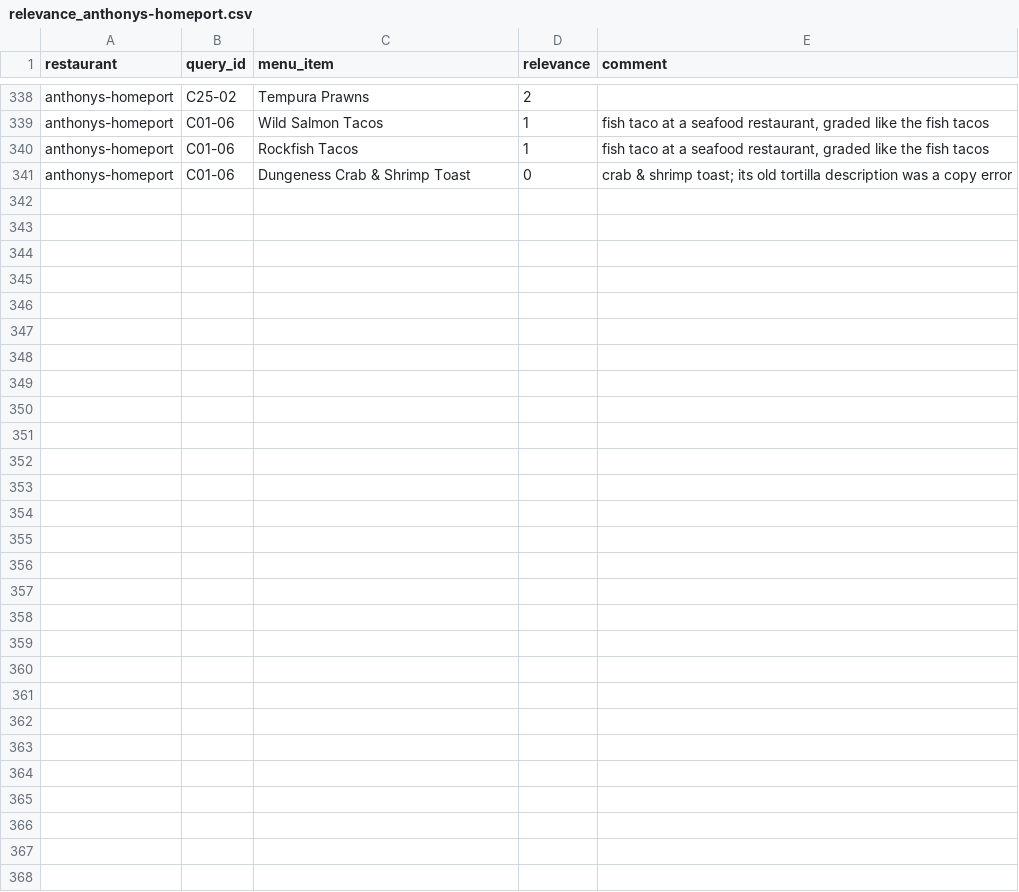
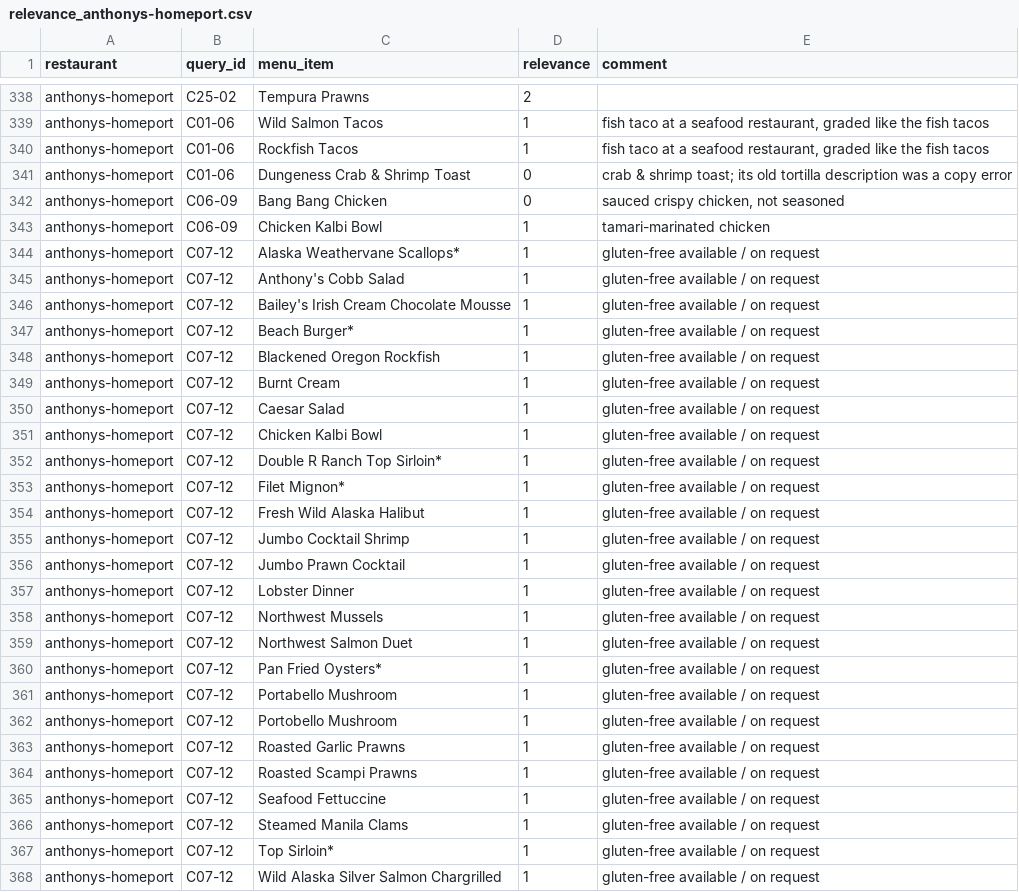
Before and after one commit to ahsank/restaurant-search, a CSV file: data/queries/relevance_anthonys-homeport.csv, drawn as a sheet; only a part is shown, gaps mark what is left out.

```diff
--- a/data/queries/relevance_anthonys-homeport.csv
+++ b/data/queries/relevance_anthonys-homeport.csv
@@ -341 +341,28 @@ anthonys-homeport,C01-06,Rockfish Tacos,1,"fish taco at a seafood restaurant, gr
 anthonys-homeport,C01-06,Dungeness Crab & Shrimp Toast,0,crab & shrimp toast; its old tortilla description was a copy error
+anthonys-homeport,C06-09,Bang Bang Chicken,0,"sauced crispy chicken, not seasoned"
+anthonys-homeport,C06-09,Chicken Kalbi Bowl,1,tamari-marinated chicken
+anthonys-homeport,C07-12,Alaska Weathervane Scallops*,1,gluten-free available / on request
+anthonys-homeport,C07-12,Anthony's Cobb Salad,1,gluten-free available / on request
+anthonys-homeport,C07-12,Bailey's Irish Cream Chocolate Mousse,1,gluten-free available / on request
+anthonys-homeport,C07-12,Beach Burger*,1,gluten-free available / on request
+anthonys-homeport,C07-12,Blackened Oregon Rockfish,1,gluten-free available / on request
+anthonys-homeport,C07-12,Burnt Cream,1,gluten-free available / on request
+anthonys-homeport,C07-12,Caesar Salad,1,gluten-free available / on request
+anthonys-homeport,C07-12,Chicken Kalbi Bowl,1,gluten-free available / on request
+anthonys-homeport,C07-12,Double R Ranch Top Sirloin*,1,gluten-free available / on request
+anthonys-homeport,C07-12,Filet Mignon*,1,gluten-free available / on request
+anthonys-homeport,C07-12,Fresh Wild Alaska Halibut,1,gluten-free available / on request
+anthonys-homeport,C07-12,Jumbo Cocktail Shrimp,1,gluten-free available / on request
+anthonys-homeport,C07-12,Jumbo Prawn Cocktail,1,gluten-free available / on request
+anthonys-homeport,C07-12,Lobster Dinner,1,gluten-free available / on request
+anthonys-homeport,C07-12,Northwest Mussels,1,gluten-free available / on request
+anthonys-homeport,C07-12,Northwest Salmon Duet,1,gluten-free available / on request
+anthonys-homeport,C07-12,Pan Fried Oysters*,1,gluten-free available / on request
+anthonys-homeport,C07-12,Portabello Mushroom,1,gluten-free available / on request
+anthonys-homeport,C07-12,Portobello Mushroom,1,gluten-free available / on request
+anthonys-homeport,C07-12,Roasted Garlic Prawns,1,gluten-free available / on request
+anthonys-homeport,C07-12,Roasted Scampi Prawns,1,gluten-free available / on request
+anthonys-homeport,C07-12,Seafood Fettuccine,1,gluten-free available / on request
+anthonys-homeport,C07-12,Steamed Manila Clams,1,gluten-free available / on request
+anthonys-homeport,C07-12,Top Sirloin*,1,gluten-free available / on request
+anthonys-homeport,C07-12,Wild Alaska Silver Salmon Chargrilled,1,gluten-free available / on request
```
Also changed, not shown: data/queries/relevance_due-cucina.csv, data/queries/relevance_juanita-cantina.csv, 5 other files.
